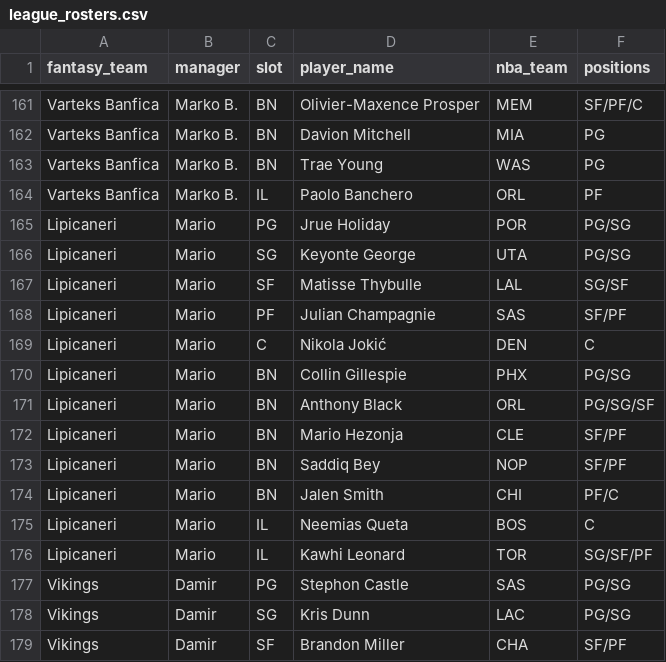
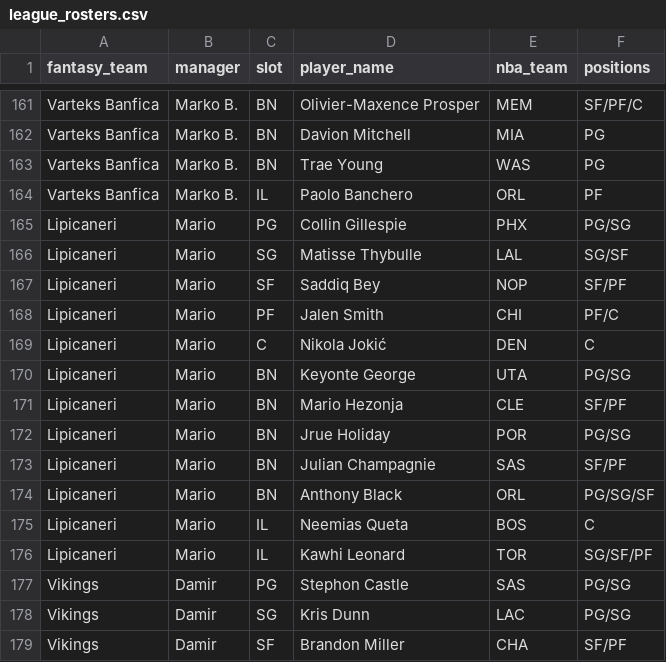
Before and after one commit to chamberneezy/fantasy, a CSV file: data/season/league_rosters.csv, drawn as a sheet; only a part is shown, gaps mark what is left out.

```diff
--- a/data/season/league_rosters.csv
+++ b/data/season/league_rosters.csv
@@ -164,12 +164,12 @@ Varteks Banfica,Marko B.,BN,Trae Young,WAS,PG
 Varteks Banfica,Marko B.,IL,Paolo Banchero,ORL,PF
-Lipicaneri,Mario,PG,Jrue Holiday,POR,PG/SG
-Lipicaneri,Mario,SG,Keyonte George,UTA,PG/SG
-Lipicaneri,Mario,SF,Matisse Thybulle,LAL,SG/SF
-Lipicaneri,Mario,PF,Julian Champagnie,SAS,SF/PF
+Lipicaneri,Mario,PG,Collin Gillespie,PHX,PG/SG
+Lipicaneri,Mario,SG,Matisse Thybulle,LAL,SG/SF
+Lipicaneri,Mario,SF,Saddiq Bey,NOP,SF/PF
+Lipicaneri,Mario,PF,Jalen Smith,CHI,PF/C
 Lipicaneri,Mario,C,Nikola Jokić,DEN,C
-Lipicaneri,Mario,BN,Collin Gillespie,PHX,PG/SG
+Lipicaneri,Mario,BN,Keyonte George,UTA,PG/SG
+Lipicaneri,Mario,BN,Mario Hezonja,CLE,SF/PF
+Lipicaneri,Mario,BN,Jrue Holiday,POR,PG/SG
+Lipicaneri,Mario,BN,Julian Champagnie,SAS,SF/PF
 Lipicaneri,Mario,BN,Anthony Black,ORL,PG/SG/SF
-Lipicaneri,Mario,BN,Mario Hezonja,CLE,SF/PF
-Lipicaneri,Mario,BN,Saddiq Bey,NOP,SF/PF
-Lipicaneri,Mario,BN,Jalen Smith,CHI,PF/C
 Lipicaneri,Mario,IL,Neemias Queta,BOS,C
```
Also changed, not shown: data/season/free_agents.csv, 1 other file.
